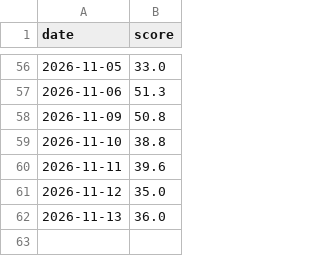
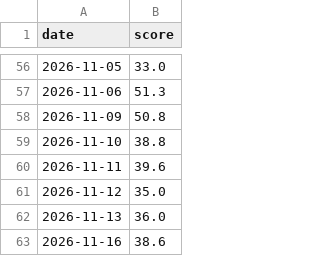
Before and after one commit to anone99/market_sentiment, a CSV file: history/scores.csv, drawn as a sheet; only a part is shown, gaps mark what is left out.

```diff
--- a/history/scores.csv
+++ b/history/scores.csv
@@ -62 +62,2 @@ date,score
 2026-11-13,36.0
+2026-11-16,38.6
```
Also changed, not shown: 4 other files.
